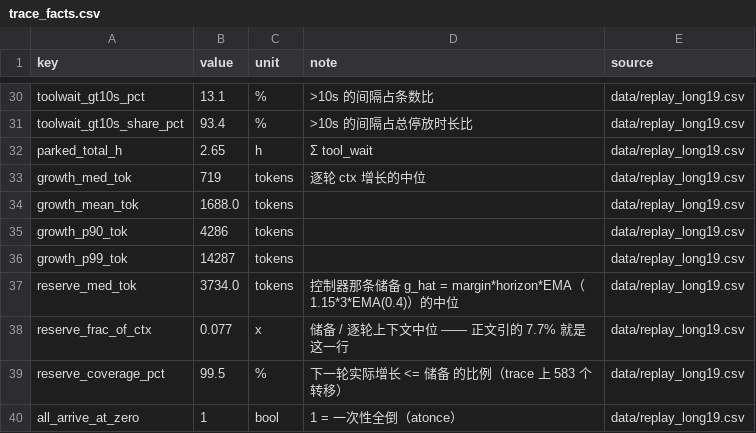
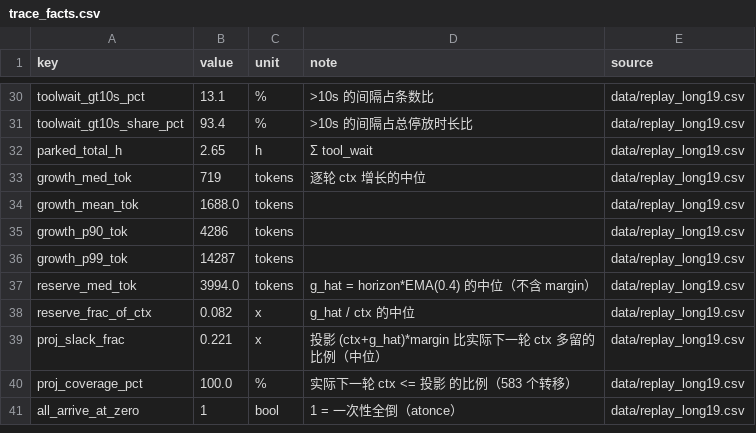
Before and after one commit to TobyMint/foyer, a CSV file: paper2027/data/trace_facts.csv, drawn as a sheet; only a part is shown, gaps mark what is left out.

Commit message:
paper2027: 储备口径改正（margin 乘整个投影，不是只乘 forecast）+ 离线扫描 9 个角点
实测：ĝ 中位 4.0K（8.2% ctx）；投影 1.15*(ctx+ĝ) 比实际多留 22.1%；583 个转移全覆盖。
最省角点 h=2,m=1.05 覆盖 99.5%、只多留 8.0% —— 说明当前设置是最保守的角。

```diff
--- a/paper2027/data/trace_facts.csv
+++ b/paper2027/data/trace_facts.csv
@@ -36,5 +36,6 @@ growth_p90_tok,4286,tokens,,data/replay_long19.csv
 growth_p99_tok,14287,tokens,,data/replay_long19.csv
-reserve_med_tok,3734.0,tokens,控制器那条储备 g_hat = margin*horizon*EMA（1.15*3*EMA(0.4)）的中位,data/replay_long19.csv
-reserve_frac_of_ctx,0.077,x,储备 / 逐轮上下文中位 —— 正文引的 7.7% 就是这一行,data/replay_long19.csv
-reserve_coverage_pct,99.5,%,下一轮实际增长 <= 储备 的比例（trace 上 583 个转移）,data/replay_long19.csv
+reserve_med_tok,3994.0,tokens,g_hat = horizon*EMA(0.4) 的中位（不含 margin）,data/replay_long19.csv
+reserve_frac_of_ctx,0.082,x,g_hat / ctx 的中位,data/replay_long19.csv
+proj_slack_frac,0.221,x,投影 (ctx+g_hat)*margin 比实际下一轮 ctx 多留的比例（中位）,data/replay_long19.csv
+proj_coverage_pct,100.0,%,实际下一轮 ctx <= 投影 的比例（583 个转移）,data/replay_long19.csv
 all_arrive_at_zero,1,bool,1 = 一次性全倒（atonce）,data/replay_long19.csv
```
Also changed, not shown: 9 other files.
